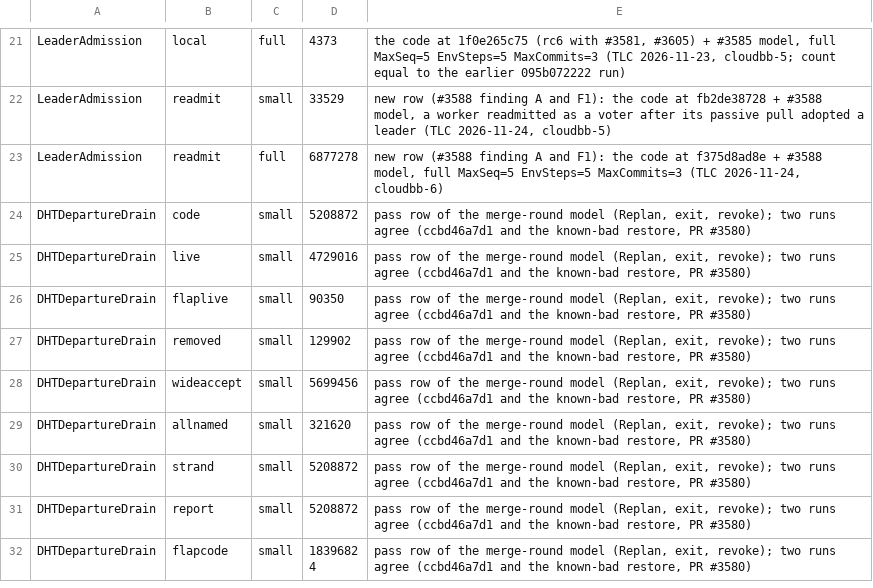
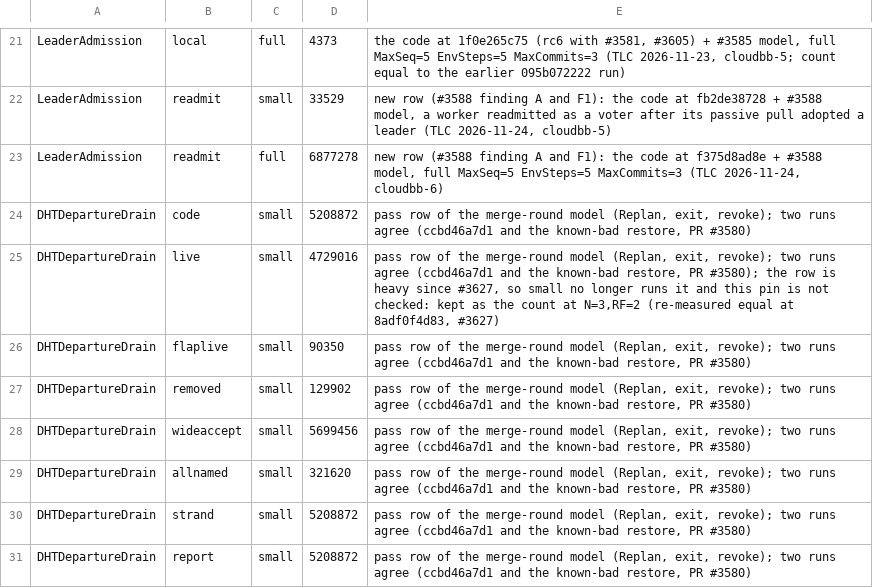
Before and after one commit to pragmaticalabs/pragmatica, a TSV file: tools/tla/pinned-counts.tsv, drawn as a sheet; only a part is shown, gaps mark what is left out; the shorter side is filled out with more unchanged rows.

```diff
--- a/tools/tla/pinned-counts.tsv
+++ b/tools/tla/pinned-counts.tsv
@@ -24,3 +24,3 @@ LeaderAdmission	readmit	full	6877278	new row (#3588 finding A and F1): the code
 DHTDepartureDrain	code	small	5208872	pass row of the merge-round model (Replan, exit, revoke); two runs agree (ccbd46a7d1 and the known-bad restore, PR #3580)
-DHTDepartureDrain	live	small	4729016	pass row of the merge-round model (Replan, exit, revoke); two runs agree (ccbd46a7d1 and the known-bad restore, PR #3580)
+DHTDepartureDrain	live	small	4729016	pass row of the merge-round model (Replan, exit, revoke); two runs agree (ccbd46a7d1 and the known-bad restore, PR #3580); the row is heavy since #3627, so small no longer runs it and this pin is not checked: kept as the count at N=3,RF=2 (re-measured equal at 8adf0f4d83, #3627)
 DHTDepartureDrain	flaplive	small	90350	pass row of the merge-round model (Replan, exit, revoke); two runs agree (ccbd46a7d1 and the known-bad restore, PR #3580)
```
Also changed, not shown: tools/tla/models.tsv, 2 other files.
